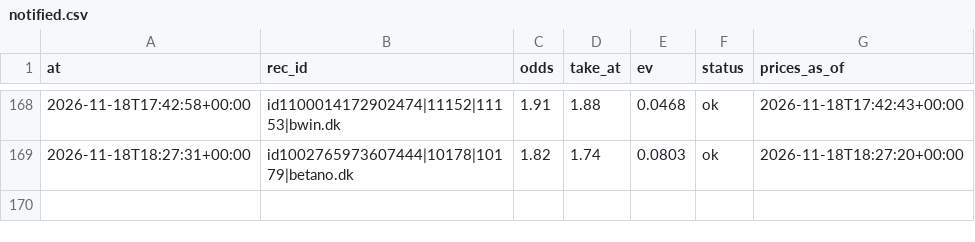
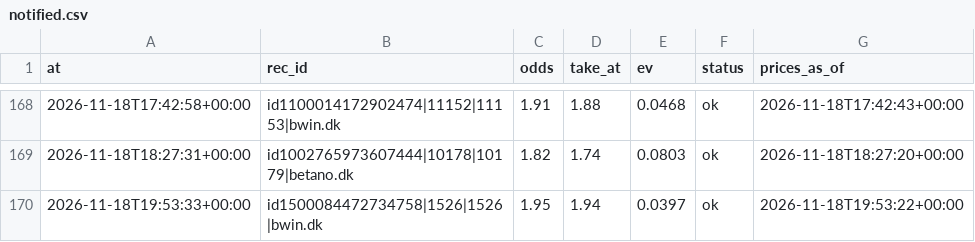
Before and after one commit to lukkeodds/livetest-log, a CSV file: data/notified.csv, drawn as a sheet; only a part is shown, gaps mark what is left out; the diff names each change by its address in the sheet, - before the commit and + after, or states it on an @@ line.

Commit message:
snapshot 20261118T195646Z: notified.csv

```diff
--- a/data/notified.csv
+++ b/data/notified.csv
+row 170: 2026-11-18T19:53:33+00:00 | id1500084472734758|1526|1526|bwin.dk | 1.95 | 1.94 | 0.0397 | ok | 2026-11-18T19:53:22+00:00
```
Also changed, not shown: 7 other files.
